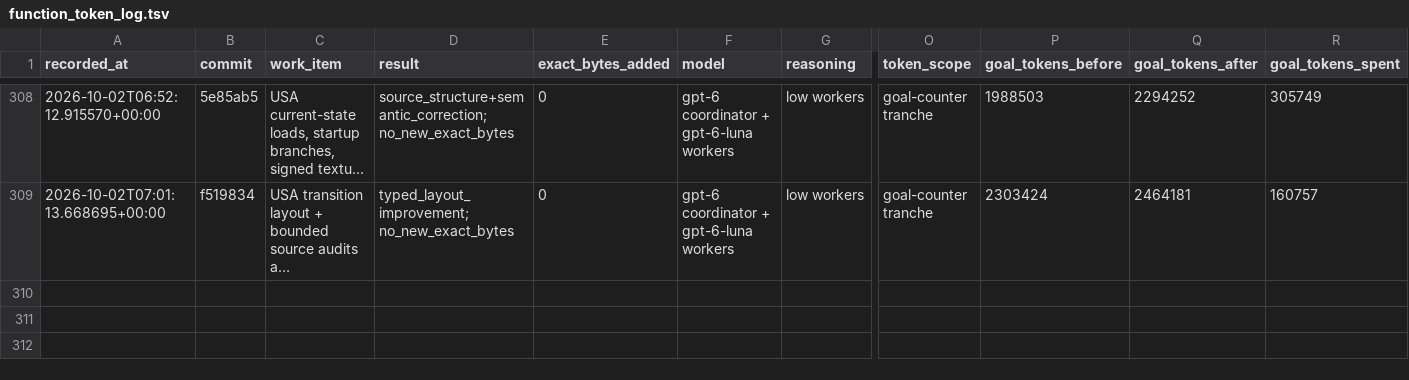
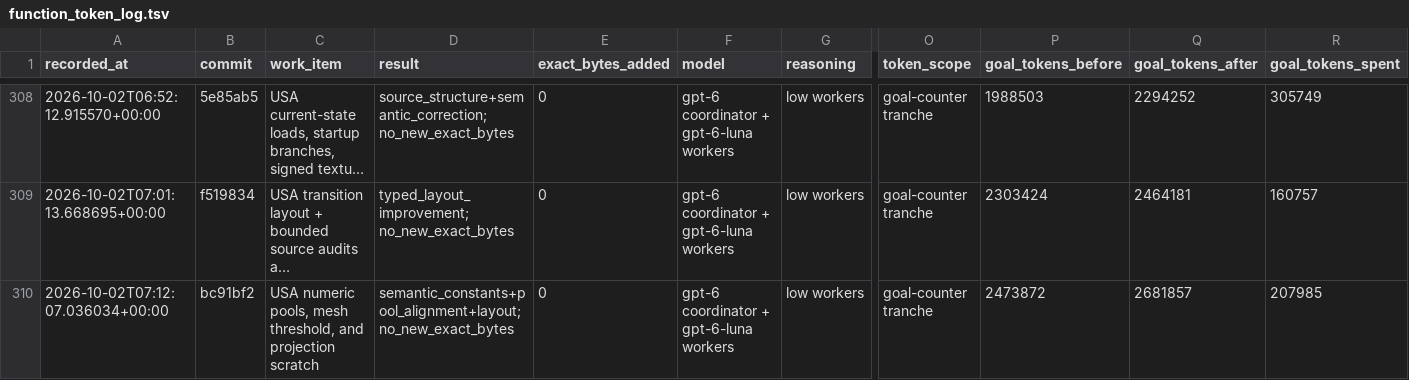
Before and after one commit to doctorjelly/podcruise, a TSV file: docs/function_token_log.tsv, drawn as a sheet; only a part is shown, gaps mark what is left out; long unchanged cells end in …; rows hold the shown columns only; the diff names each change by its address in the sheet, - before the commit and + after, or states it on an @@ line.

Commit message:
Correct USA numeric pools and mesh threshold precision

```diff
--- a/docs/function_token_log.tsv
+++ b/docs/function_token_log.tsv
+row 310: 2026-10-02T07:12:07.036034+00:00 | bc91bf2 | USA numeric pools, mesh threshold, and projection scratch | semantic_constants+pool_alignment+layout; no_new_exact_bytes | 0 | gpt-6 coordinator + gpt-6-luna workers | low workers | goal-counter tranche | 2473872 | 2681857 | 207985
```
Also changed, not shown: 8 other files.
